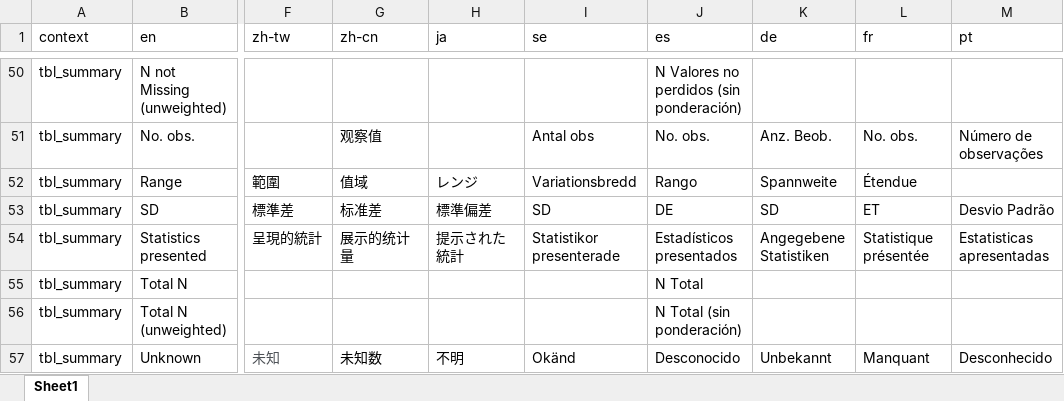
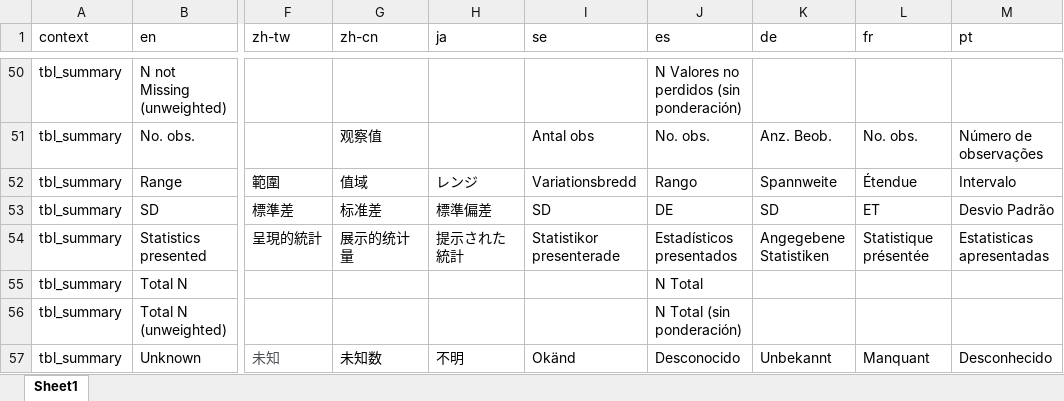
Before and after one commit to ddsjoberg/gtsummary, an Excel workbook: data-raw/gtsummary_translated.xlsx, sheet Sheet1, drawn as a sheet; only a part is shown, gaps mark what is left out; values as stored, in another font and other column widths than the file's, no borders; the diff names each change by its address in the sheet, - before the commit and + after, or states it on an @@ line.

Commit message:
updated translation

```diff
--- a/data-raw/gtsummary_translated.xlsx (sheet Sheet1)
+++ b/data-raw/gtsummary_translated.xlsx (sheet Sheet1)
-M52 (pt): (empty)
+M52 (pt): Intervalo
```
Also changed, not shown: 1 other file.
